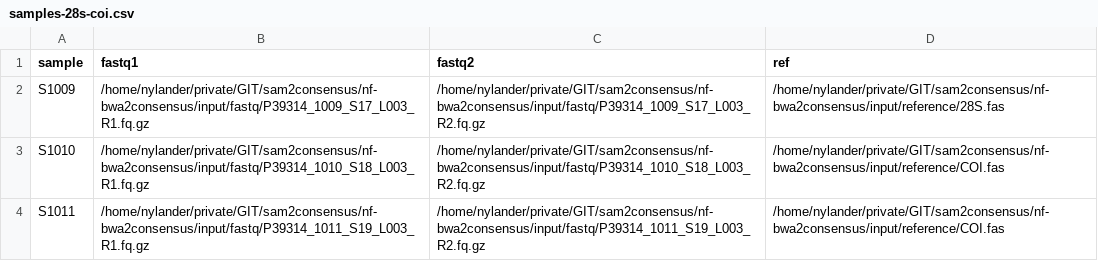
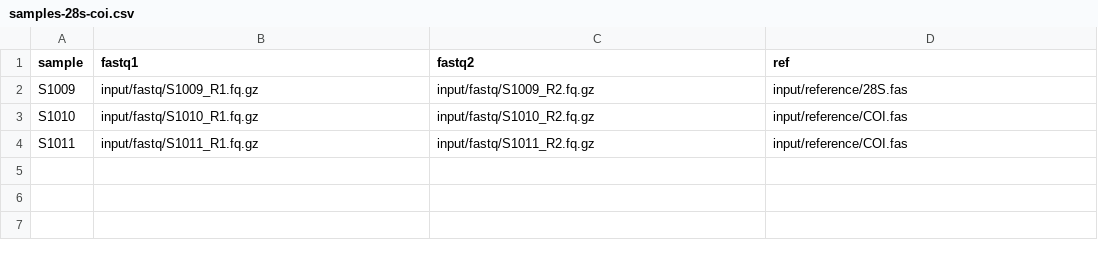
Before and after one commit to nylander/nf-bwa2consensus, a CSV file: input/samples-28s-coi.csv, drawn as a sheet.

```diff
--- a/input/samples-28s-coi.csv
+++ b/input/samples-28s-coi.csv
@@ -1,4 +1,4 @@
 sample,fastq1,fastq2,ref
-S1009,/home/nylander/private/GIT/sam2consensus/nf-bwa2consensus/input/fastq/P39314_1009_S17_L003_R1.fq.gz,/home/nylander/private/GIT/sam2consensus/nf-bwa2consensus/input/fastq/P39314_1009_S17_L003_R2.fq.gz,/home/nylander/private/GIT/sam2consensus/nf-bwa2consensus/input/reference/28S.fas
-S1010,/home/nylander/private/GIT/sam2consensus/nf-bwa2consensus/input/fastq/P39314_1010_S18_L003_R1.fq.gz,/home/nylander/private/GIT/sam2consensus/nf-bwa2consensus/input/fastq/P39314_1010_S18_L003_R2.fq.gz,/home/nylander/private/GIT/sam2consensus/nf-bwa2consensus/input/reference/COI.fas
-S1011,/home/nylander/private/GIT/sam2consensus/nf-bwa2consensus/input/fastq/P39314_1011_S19_L003_R1.fq.gz,/home/nylander/private/GIT/sam2consensus/nf-bwa2consensus/input/fastq/P39314_1011_S19_L003_R2.fq.gz,/home/nylander/private/GIT/sam2consensus/nf-bwa2consensus/input/reference/COI.fas
+S1009,input/fastq/S1009_R1.fq.gz,input/fastq/S1009_R2.fq.gz,input/reference/28S.fas
+S1010,input/fastq/S1010_R1.fq.gz,input/fastq/S1010_R2.fq.gz,input/reference/COI.fas
+S1011,input/fastq/S1011_R1.fq.gz,input/fastq/S1011_R2.fq.gz,input/reference/COI.fas
```
Also changed, not shown: input/samples-mixed-ref.csv, 15 other files.
